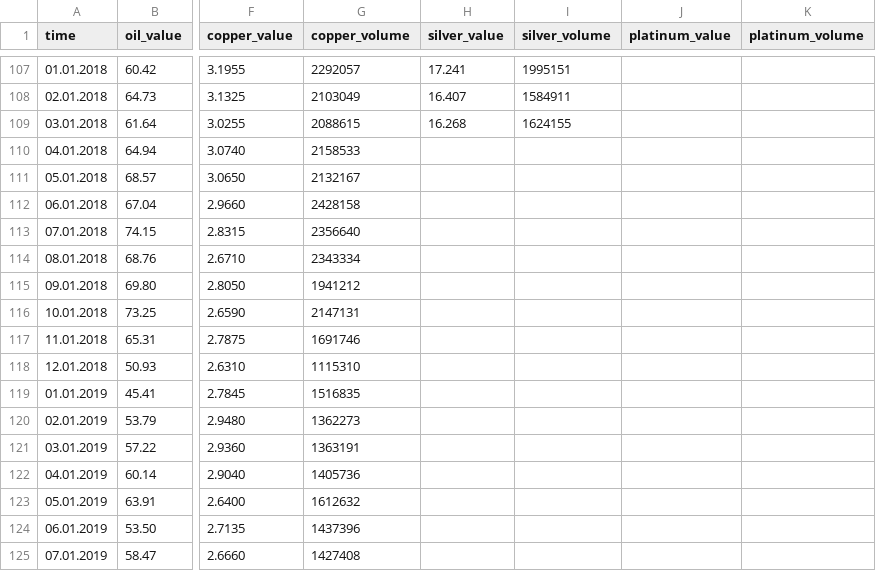
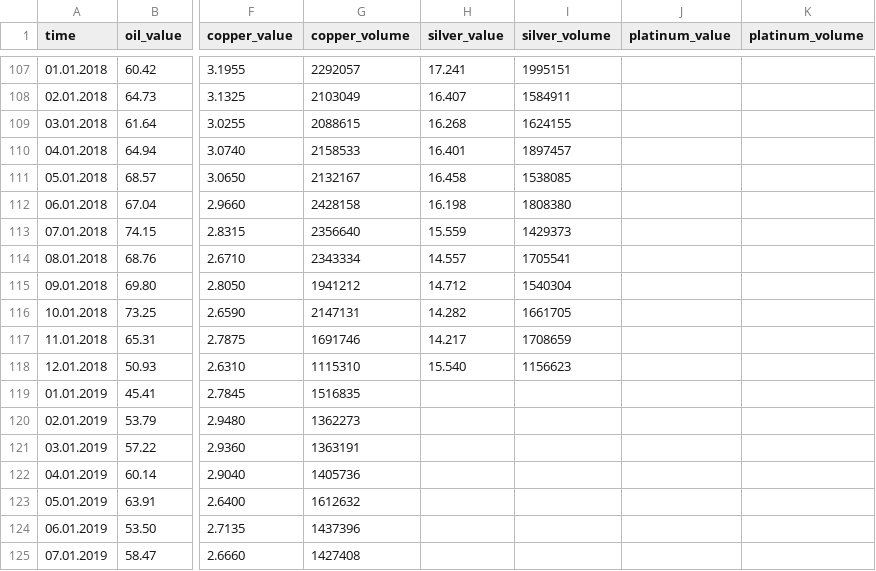
Before and after one commit to caleb-sudo/graphing_calculator, a CSV file: pre-plotted_graphs/markets/resources.csv, drawn as a sheet; only a part is shown, gaps mark what is left out; the diff names each change by its address in the sheet, - before the commit and + after, or states it on an @@ line.

Commit message:
Update resources.csv

```diff
--- a/pre-plotted_graphs/markets/resources.csv
+++ b/pre-plotted_graphs/markets/resources.csv
-H110 (silver_value): (empty)
+H110 (silver_value): 16.401
-I110 (silver_volume): (empty)
+I110 (silver_volume): 1897457
-H111 (silver_value): (empty)
+H111 (silver_value): 16.458
-I111 (silver_volume): (empty)
+I111 (silver_volume): 1538085
-H112 (silver_value): (empty)
+H112 (silver_value): 16.198
-I112 (silver_volume): (empty)
+I112 (silver_volume): 1808380
-H113 (silver_value): (empty)
+H113 (silver_value): 15.559
-I113 (silver_volume): (empty)
+I113 (silver_volume): 1429373
-H114 (silver_value): (empty)
+H114 (silver_value): 14.557
-I114 (silver_volume): (empty)
+I114 (silver_volume): 1705541
-H115 (silver_value): (empty)
+H115 (silver_value): 14.712
-I115 (silver_volume): (empty)
+I115 (silver_volume): 1540304
-H116 (silver_value): (empty)
+H116 (silver_value): 14.282
-I116 (silver_volume): (empty)
+I116 (silver_volume): 1661705
-H117 (silver_value): (empty)
+H117 (silver_value): 14.217
-I117 (silver_volume): (empty)
+I117 (silver_volume): 1708659
-H118 (silver_value): (empty)
+H118 (silver_value): 15.540
-I118 (silver_volume): (empty)
+I118 (silver_volume): 1156623
```
